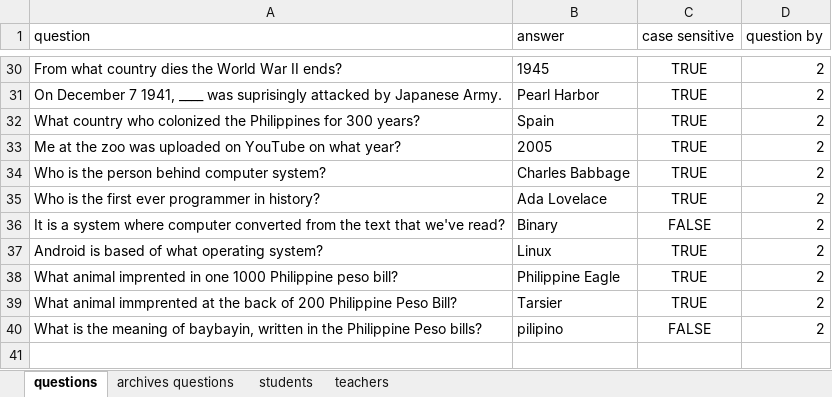
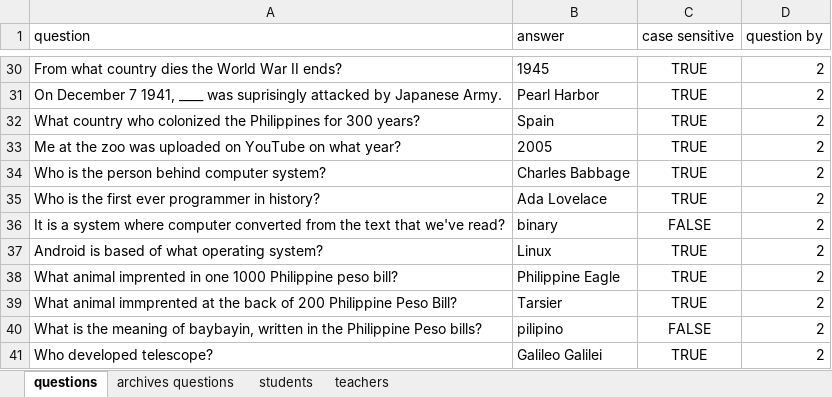
Before and after one commit to RyannKim327/Python-Programming-Compillation, an Excel workbook: GUI/final project/data.xlsx, sheet questions, drawn as a sheet; only a part is shown, gaps mark what is left out; values as stored, in another font and other column widths than the file's, no borders; the diff names each change by its address in the sheet, - before the commit and + after, or states it on an @@ line.

```diff
--- a/GUI/final project/data.xlsx (sheet questions)
+++ b/GUI/final project/data.xlsx (sheet questions)
-B36 (answer): Binary
+B36 (answer): binary
+row 41: Who developed telescope? | Galileo Galilei | TRUE | 2
```
Also changed, not shown: sheet students, 1 other file.
